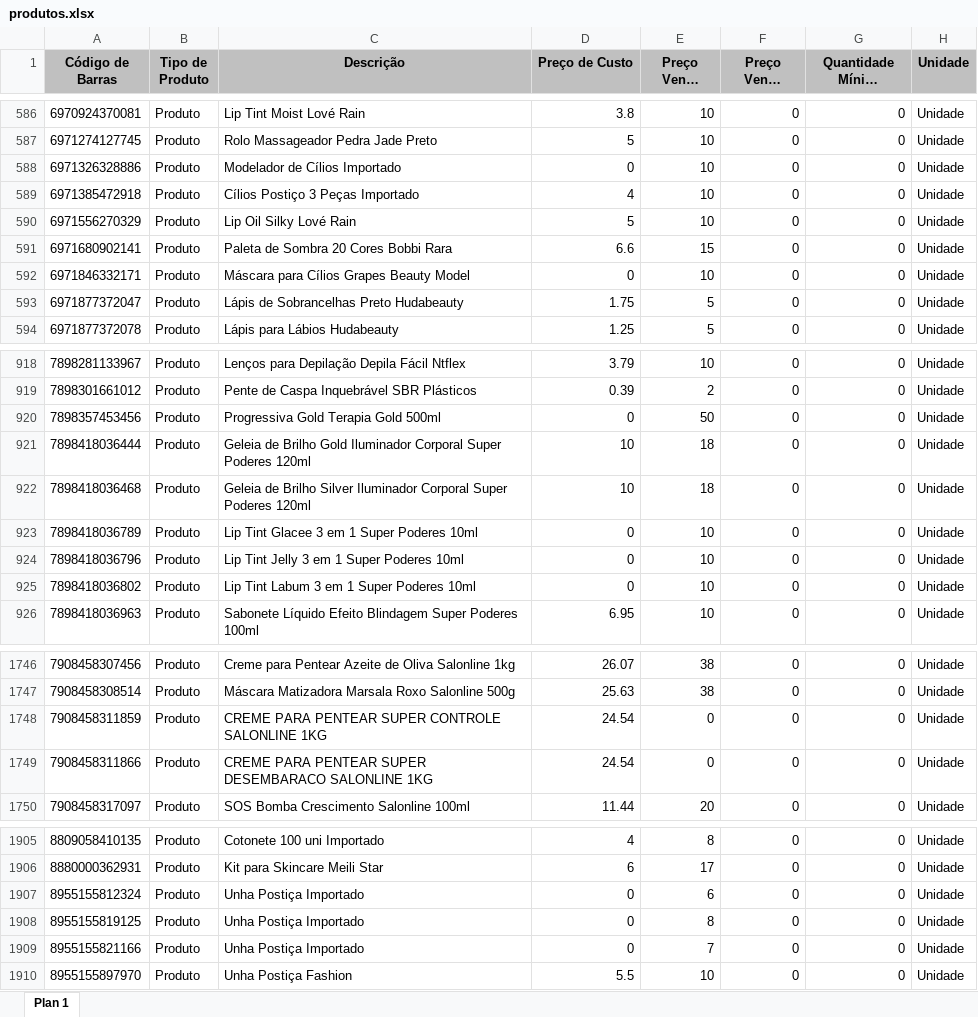
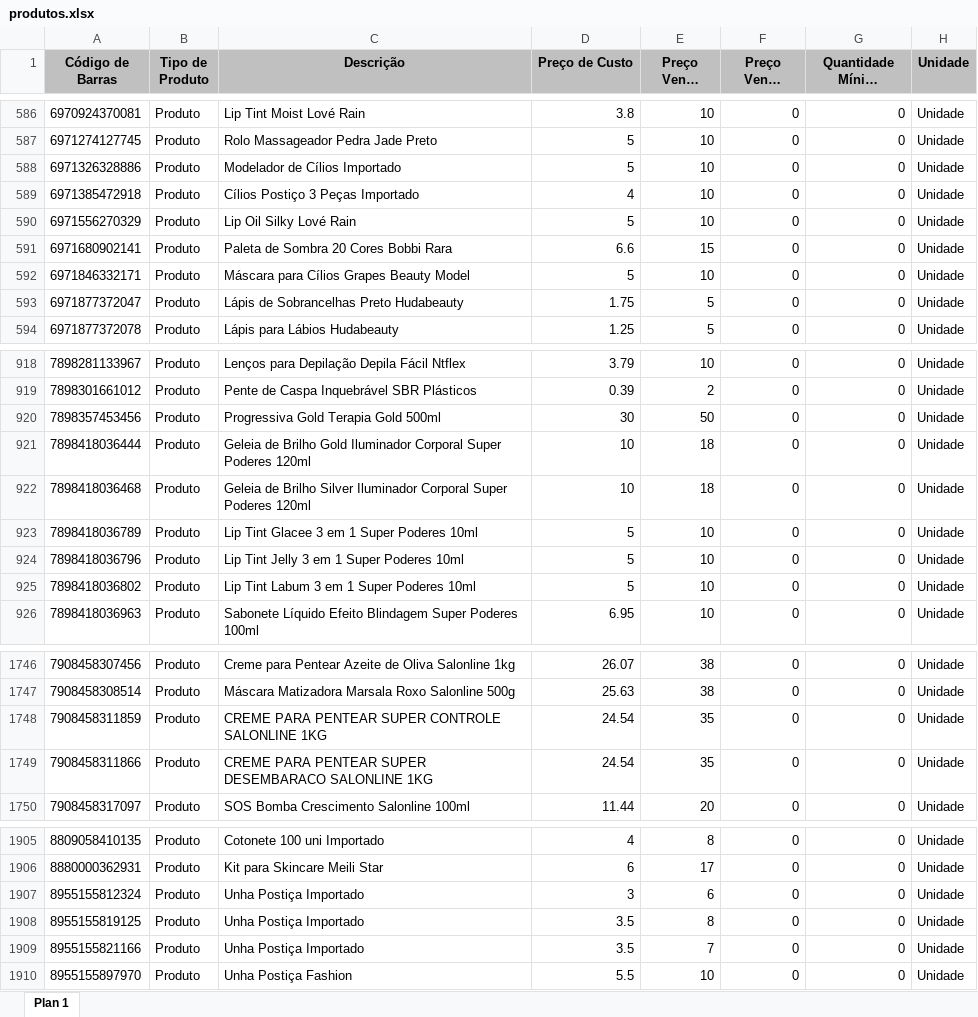
Before and after one commit to erinaldohen/ddcosmeticos-backend, an Excel workbook: src/main/resources/produtos.xlsx, sheet Plan 1, drawn as a sheet; only a part is shown, gaps mark what is left out; long unchanged cells end in …; values as stored, in another font and other column widths than the file's, no borders; table styles not drawn; the diff covers the shown part only; the diff names each change by its address in the sheet, - before the commit and + after, or states it on an @@ line.

```diff
--- a/src/main/resources/produtos.xlsx (sheet Plan 1)
+++ b/src/main/resources/produtos.xlsx (sheet Plan 1)
-D588 (Preço de Custo): 0
+D588 (Preço de Custo): 5
-D592 (Preço de Custo): 0
+D592 (Preço de Custo): 5
-D920 (Preço de Custo): 0
+D920 (Preço de Custo): 30
-D923:D925 (Preço de Custo): 0
+D923:D925 (Preço de Custo): 5
-E1748:E1749 (Preço Venda Varejo): 0
+E1748:E1749 (Preço Venda Varejo): 35
-D1907 (Preço de Custo): 0
+D1907 (Preço de Custo): 3
-D1908:D1909 (Preço de Custo): 0
+D1908:D1909 (Preço de Custo): 3.5
```
Also changed, not shown: 24 edited cells elsewhere in this sheet, 13 other files.
